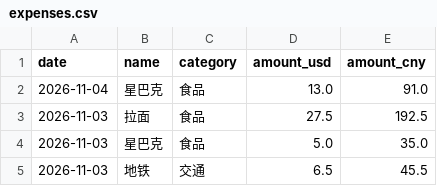
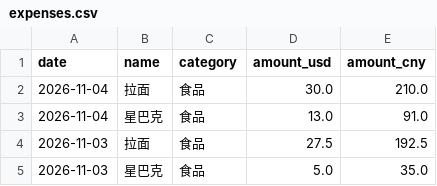
Before and after one commit to yang-lanlan/33, a CSV file: data/expenses.csv, drawn as a sheet; only a part is shown; the shorter side is filled out with more unchanged rows; the diff names each change by its address in the sheet, - before the commit and + after, or states it on an @@ line.

Commit message:
chore: update csv 2026-11-04T20:35:21.285Z

```diff
--- a/data/expenses.csv
+++ b/data/expenses.csv
+row 2: 2026-11-04 | 拉面 | 食品 | 30.0 | 210.0
```
